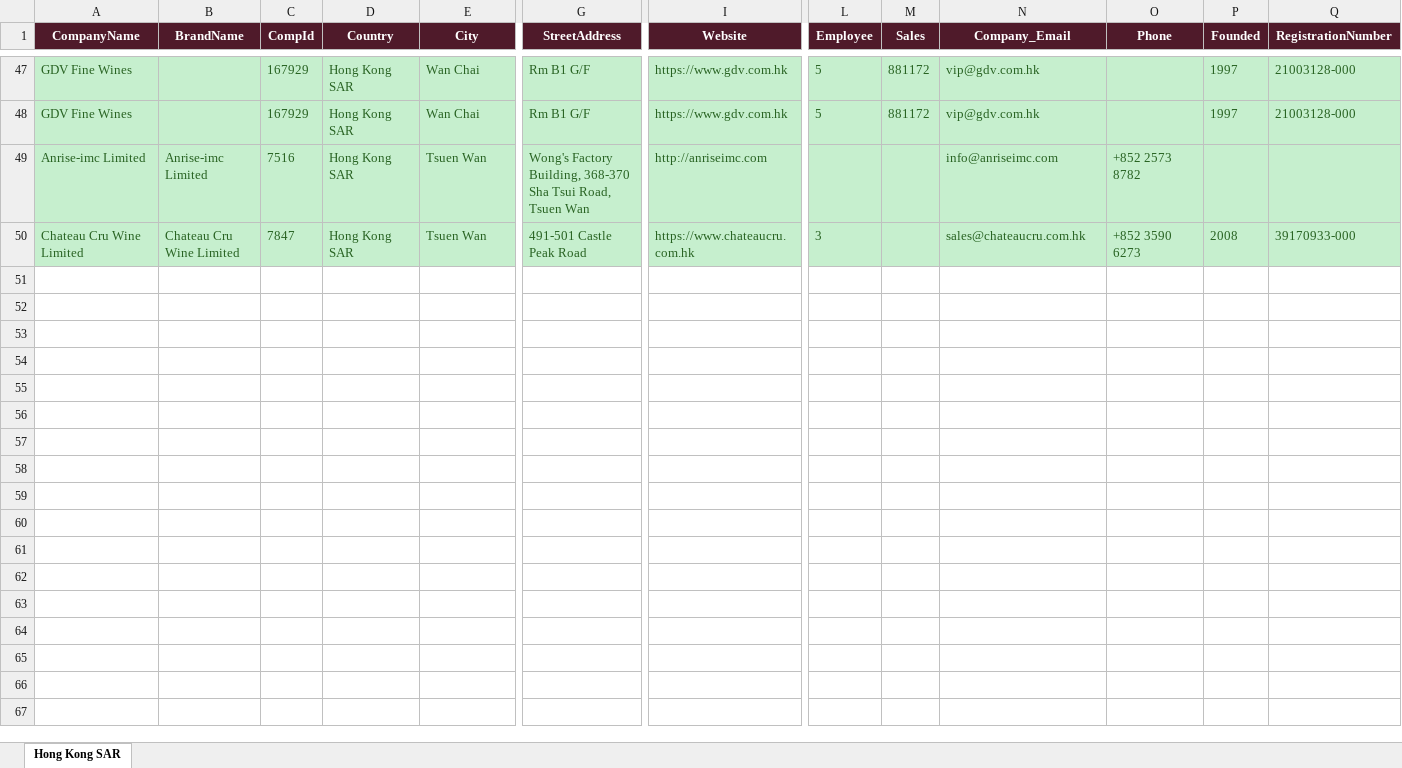
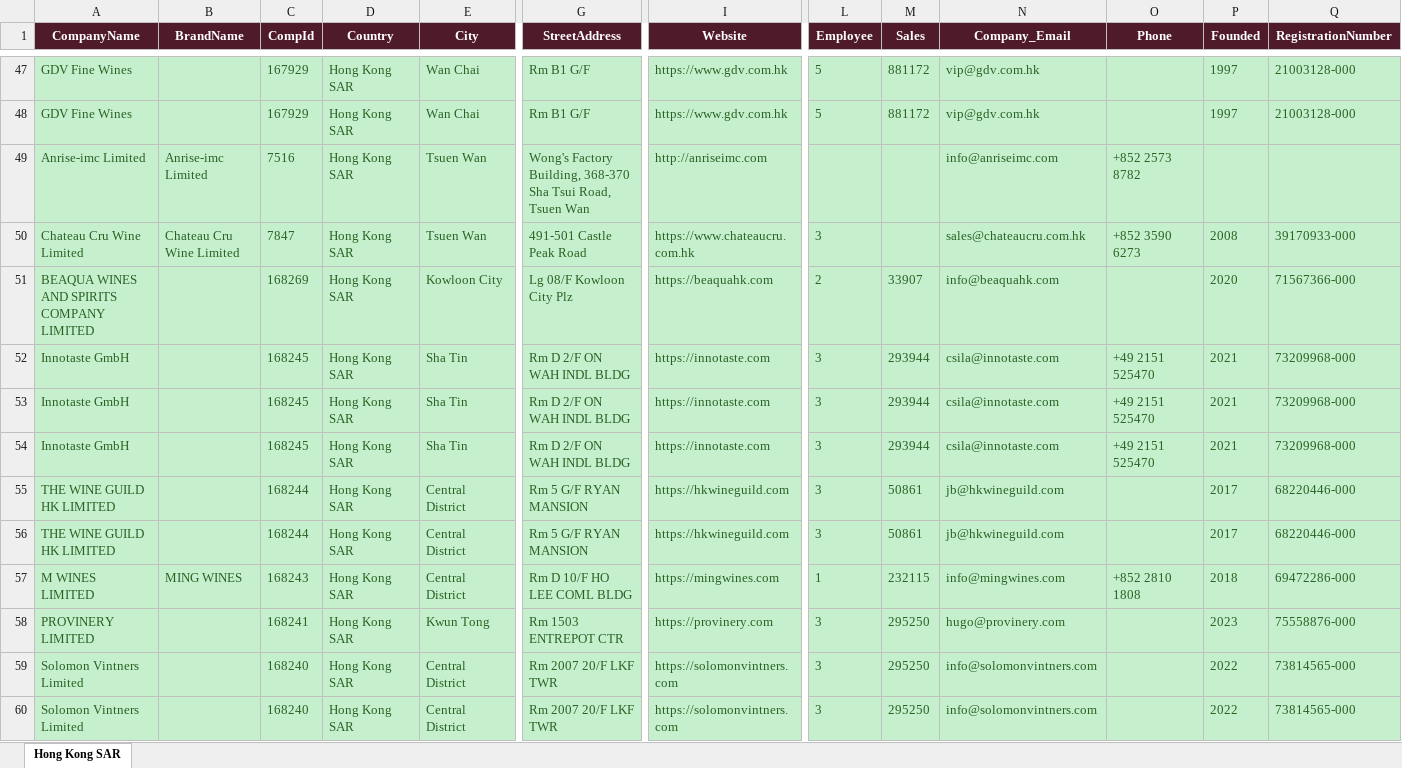
Before and after one commit to shopilciliegio-ship-it/crm-importatori, an Excel workbook: BWI/bestwine_output/bestwine_Hong Kong SAR.xlsx, sheet Hong Kong SAR, drawn as a sheet; only a part is shown, gaps mark what is left out; values as stored, in another font and other column widths than the file's, no borders; rows hold the shown columns only; the diff covers the shown part only; the diff names each change by its address in the sheet, - before the commit and + after, or states it on an @@ line.

```diff
--- a/BWI/bestwine_output/bestwine_Hong Kong SAR.xlsx (sheet Hong Kong SAR)
+++ b/BWI/bestwine_output/bestwine_Hong Kong SAR.xlsx (sheet Hong Kong SAR)
+row 51: BEAQUA WINES AND SPIRITS COMPANY LIMITED |  | 168269 | Hong Kong SAR | Kowloon City | Lg 08/F Kowloon City Plz | https://beaquahk.com | 2 | 33907 | info@beaquahk.com |  | 2020 | 71567366-000
+row 52: Innotaste GmbH |  | 168245 | Hong Kong SAR | Sha Tin | Rm D 2/F ON WAH INDL BLDG | https://innotaste.com | 3 | 293944 | csila@innotaste.com | +49 2151 525470 | 2021 | 73209968-000
+row 53: Innotaste GmbH |  | 168245 | Hong Kong SAR | Sha Tin | Rm D 2/F ON WAH INDL BLDG | https://innotaste.com | 3 | 293944 | csila@innotaste.com | +49 2151 525470 | 2021 | 73209968-000
+row 54: Innotaste GmbH |  | 168245 | Hong Kong SAR | Sha Tin | Rm D 2/F ON WAH INDL BLDG | https://innotaste.com | 3 | 293944 | csila@innotaste.com | +49 2151 525470 | 2021 | 73209968-000
+row 55: THE WINE GUILD HK LIMITED |  | 168244 | Hong Kong SAR | Central District | Rm 5 G/F RYAN MANSION | https://hkwineguild.com | 3 | 50861 | jb@hkwineguild.com |  | 2017 | 68220446-000
+row 56: THE WINE GUILD HK LIMITED |  | 168244 | Hong Kong SAR | Central District | Rm 5 G/F RYAN MANSION | https://hkwineguild.com | 3 | 50861 | jb@hkwineguild.com |  | 2017 | 68220446-000
+row 57: M WINES LIMITED | MING WINES | 168243 | Hong Kong SAR | Central District | Rm D 10/F HO LEE COML BLDG | https://mingwines.com | 1 | 232115 | info@mingwines.com | +852 2810 1808 | 2018 | 69472286-000
+row 58: PROVINERY LIMITED |  | 168241 | Hong Kong SAR | Kwun Tong | Rm 1503 ENTREPOT CTR | https://provinery.com | 3 | 295250 | hugo@provinery.com |  | 2023 | 75558876-000
+row 59: Solomon Vintners Limited |  | 168240 | Hong Kong SAR | Central District | Rm 2007 20/F LKF TWR | https://solomonvintners.com | 3 | 295250 | info@solomonvintners.com |  | 2022 | 73814565-000
+row 60: Solomon Vintners Limited |  | 168240 | Hong Kong SAR | Central District | Rm 2007 20/F LKF TWR | https://solomonvintners.com | 3 | 295250 | info@solomonvintners.com |  | 2022 | 73814565-000
```
Also changed, not shown: 15 added rows elsewhere in this sheet, BWI/bestwine_output/bestwine_Brazil.xlsx, BWI/bestwine_output/bestwine_Denmark.xlsx, 51 other files.
